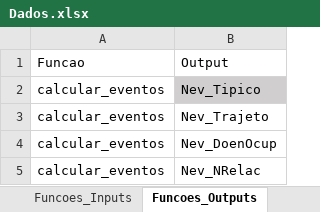
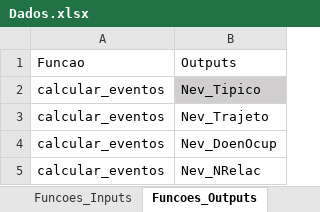
Before and after one commit to pedroliman/oshcba, an Excel workbook: Dados.xlsx, sheet Funcoes_Outputs, drawn as a sheet; values as stored, in another font and other column widths than the file's, no borders; the diff names each change by its address in the sheet, - before the commit and + after, or states it on an @@ line.

```diff
--- a/Dados.xlsx (sheet Funcoes_Outputs)
+++ b/Dados.xlsx (sheet Funcoes_Outputs)
-B1: Output
+B1: Outputs
```
Also changed, not shown: sheet Funcoes_Inputs, 9 other files.
